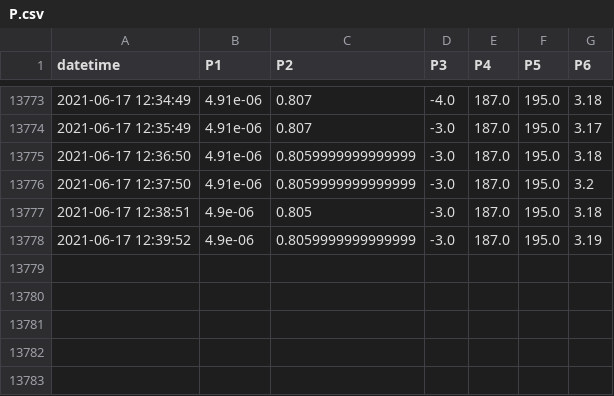
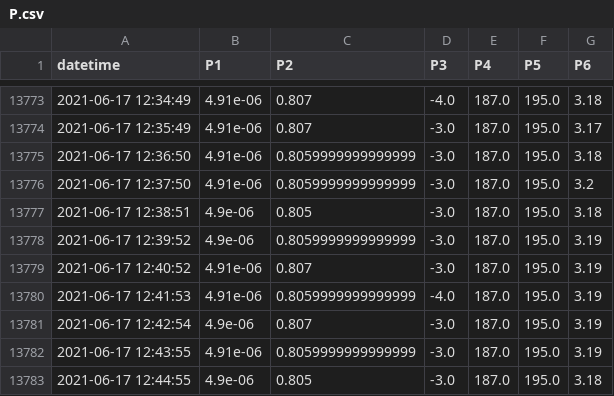
Before and after one commit to SciGEsN/SRC073, a CSV file: data/P.csv, drawn as a sheet; only a part is shown, gaps mark what is left out.

```diff
--- a/data/P.csv
+++ b/data/P.csv
@@ -13778 +13778,6 @@ datetime,P1,P2,P3,P4,P5,P6
 2021-06-17 12:39:52,4.9e-06,0.8059999999999999,-3.0,187.0,195.0,3.19
+2021-06-17 12:40:52,4.91e-06,0.807,-3.0,187.0,195.0,3.19
+2021-06-17 12:41:53,4.91e-06,0.8059999999999999,-4.0,187.0,195.0,3.19
+2021-06-17 12:42:54,4.9e-06,0.807,-3.0,187.0,195.0,3.19
+2021-06-17 12:43:55,4.91e-06,0.8059999999999999,-3.0,187.0,195.0,3.19
+2021-06-17 12:44:55,4.9e-06,0.805,-3.0,187.0,195.0,3.18
```
Also changed, not shown: data/T1.csv, data/T2.csv, 8 other files.
